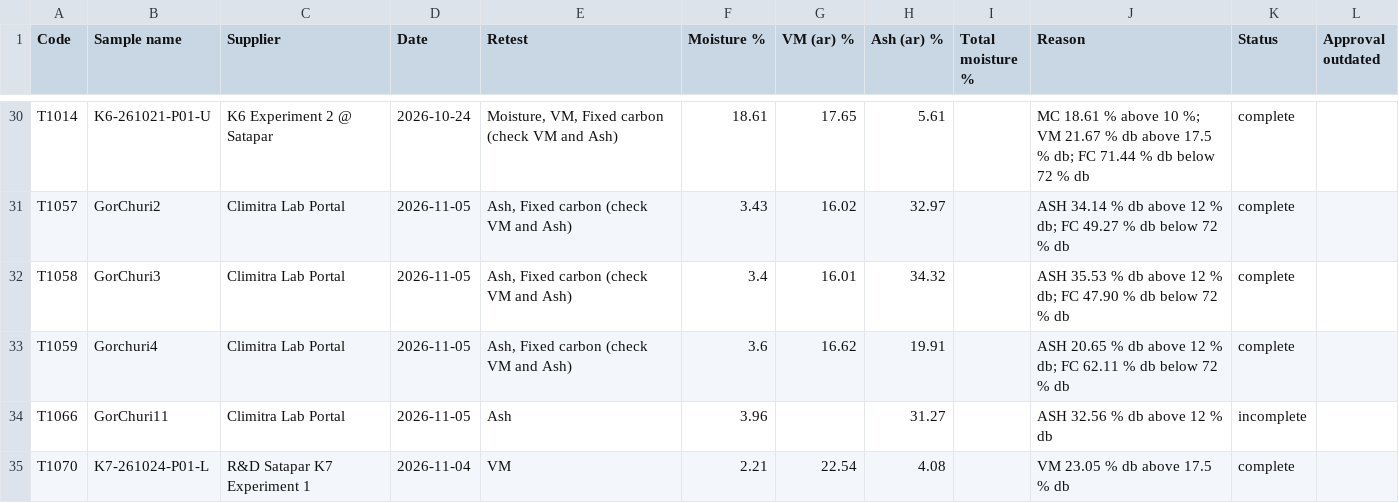
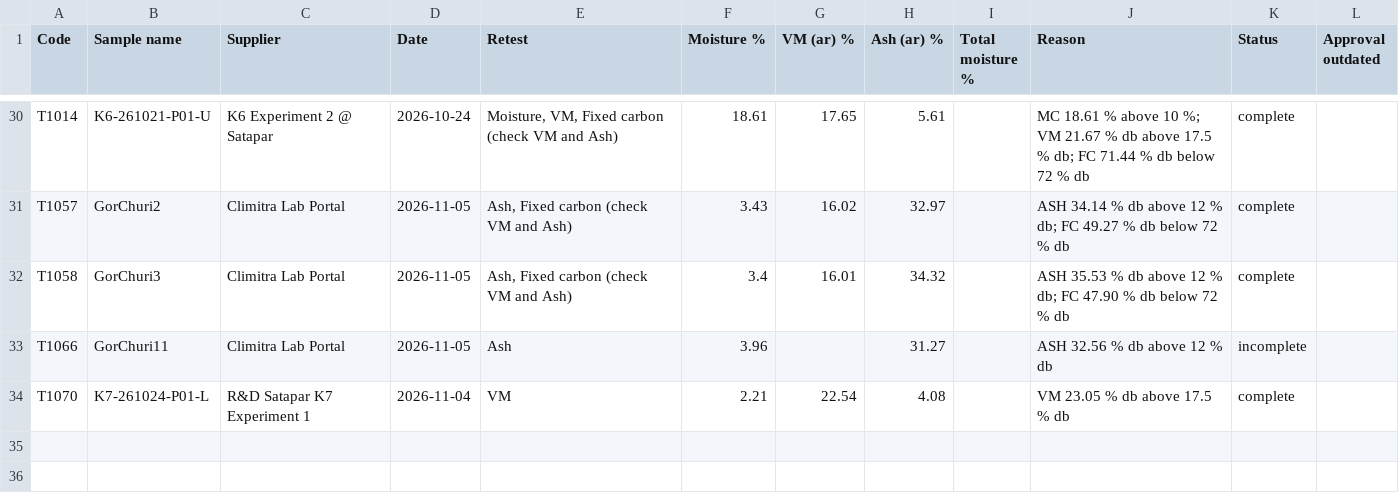
Before and after one commit to Climitra/weighing_data_QR, a CSV file: retest.csv, drawn as a sheet; only a part is shown, gaps mark what is left out; the diff names each change by its address in the sheet, - before the commit and + after, or states it on an @@ line.

```diff
--- a/retest.csv
+++ b/retest.csv
-row 33: T1059 | Gorchuri4 | Climitra Lab Portal | 2026-11-05 | Ash, Fixed carbon (check VM and Ash) | 3.6 | 16.62 | 19.91 |  | ASH 20.65 % db above 12 % db; FC 62.11 % db below 72 % db | complete
```
Also changed, not shown: results.csv, 2 other files.
